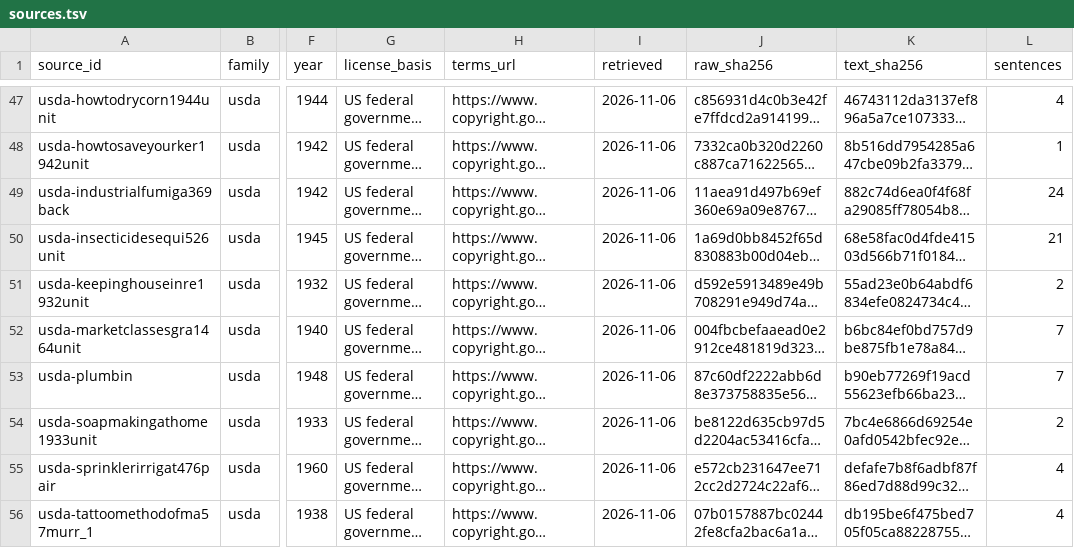
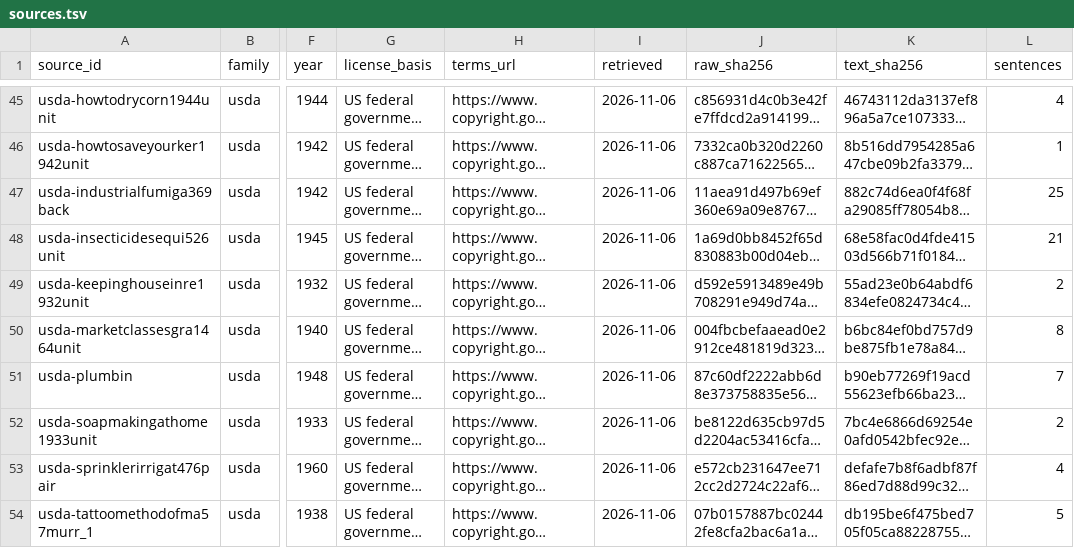
Before and after one commit to demaconsulting/PartOfSpeech, a TSV file: data/eval/shapes-dev/sources.tsv, drawn as a sheet; only a part is shown, gaps mark what is left out; long unchanged cells end in …; addresses are those after the commit; the diff covers the shown part only; the diff names each change by its address in the sheet, - before the commit and + after, or states it on an @@ line.

```diff
--- a/data/eval/shapes-dev/sources.tsv
+++ b/data/eval/shapes-dev/sources.tsv
-L47 (sentences): 24
+L47 (sentences): 25
-L50 (sentences): 7
+L50 (sentences): 8
-L54 (sentences): 4
+L54 (sentences): 5
```
Also changed, not shown: 2 removed rows and 20 edited cells elsewhere in this file, data/MANIFEST.tsv, data/eval/shapes-dev/dev.tsv, 3 other files.
